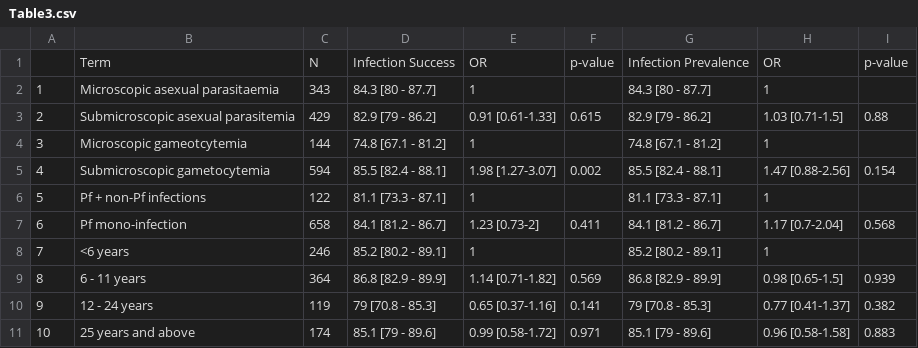
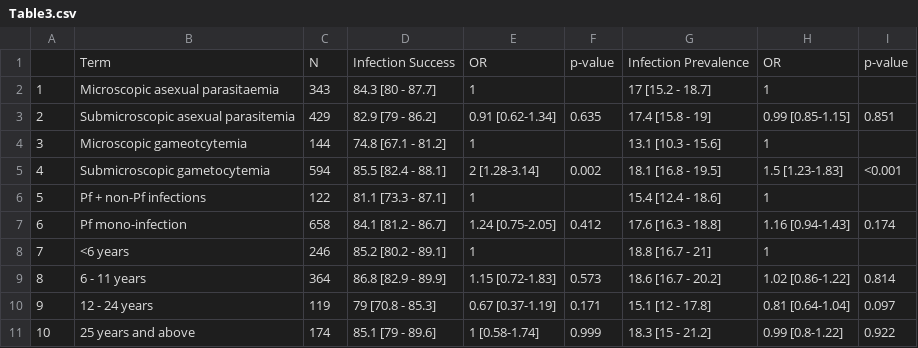
Before and after one commit to OJWatson/kenya_al_failure, a CSV file: analysis/tables/Table3.csv, drawn as a sheet.

```diff
--- a/analysis/tables/Table3.csv
+++ b/analysis/tables/Table3.csv
@@ -1,11 +1,11 @@
 "","Term","N","Infection Success","OR","p-value","Infection Prevalence","OR","p-value"
-"1","Microscopic asexual parasitaemia",343,"84.3 [80 - 87.7]","1","","84.3 [80 - 87.7]","1",""
-"2","Submicroscopic asexual parasitemia",429,"82.9 [79 - 86.2]","0.91 [0.61-1.33]","0.615","82.9 [79 - 86.2]","1.03 [0.71-1.5]","0.88"
-"3","Microscopic gameotcytemia",144,"74.8 [67.1 - 81.2]","1","","74.8 [67.1 - 81.2]","1",""
-"4","Submicroscopic gametocytemia",594,"85.5 [82.4 - 88.1]","1.98 [1.27-3.07]","0.002","85.5 [82.4 - 88.1]","1.47 [0.88-2.56]","0.154"
-"5","Pf + non-Pf infections",122,"81.1 [73.3 - 87.1]","1","","81.1 [73.3 - 87.1]","1",""
-"6","Pf mono-infection",658,"84.1 [81.2 - 86.7]","1.23 [0.73-2]","0.411","84.1 [81.2 - 86.7]","1.17 [0.7-2.04]","0.568"
-"7","<6 years",246,"85.2 [80.2 - 89.1]","1","","85.2 [80.2 - 89.1]","1",""
-"8","6 - 11 years",364,"86.8 [82.9 - 89.9]","1.14 [0.71-1.82]","0.569","86.8 [82.9 - 89.9]","0.98 [0.65-1.5]","0.939"
-"9","12 - 24 years",119,"79 [70.8 - 85.3]","0.65 [0.37-1.16]","0.141","79 [70.8 - 85.3]","0.77 [0.41-1.37]","0.382"
-"10","25 years and above",174,"85.1 [79 - 89.6]","0.99 [0.58-1.72]","0.971","85.1 [79 - 89.6]","0.96 [0.58-1.58]","0.883"
+"1","Microscopic asexual parasitaemia",343,"84.3 [80 - 87.7]","1","","17 [15.2 - 18.7]","1",""
+"2","Submicroscopic asexual parasitemia",429,"82.9 [79 - 86.2]","0.91 [0.62-1.34]","0.635","17.4 [15.8 - 19]","0.99 [0.85-1.15]","0.851"
+"3","Microscopic gameotcytemia",144,"74.8 [67.1 - 81.2]","1","","13.1 [10.3 - 15.6]","1",""
+"4","Submicroscopic gametocytemia",594,"85.5 [82.4 - 88.1]","2 [1.28-3.14]","0.002","18.1 [16.8 - 19.5]","1.5 [1.23-1.83]","<0.001"
+"5","Pf + non-Pf infections",122,"81.1 [73.3 - 87.1]","1","","15.4 [12.4 - 18.6]","1",""
+"6","Pf mono-infection",658,"84.1 [81.2 - 86.7]","1.24 [0.75-2.05]","0.412","17.6 [16.3 - 18.8]","1.16 [0.94-1.43]","0.174"
+"7","<6 years",246,"85.2 [80.2 - 89.1]","1","","18.8 [16.7 - 21]","1",""
+"8","6 - 11 years",364,"86.8 [82.9 - 89.9]","1.15 [0.72-1.83]","0.573","18.6 [16.7 - 20.2]","1.02 [0.86-1.22]","0.814"
+"9","12 - 24 years",119,"79 [70.8 - 85.3]","0.67 [0.37-1.19]","0.171","15.1 [12 - 17.8]","0.81 [0.64-1.04]","0.097"
+"10","25 years and above",174,"85.1 [79 - 89.6]","1 [0.58-1.74]","0.999","18.3 [15 - 21.2]","0.99 [0.8-1.22]","0.922"
```
Also changed, not shown: analysis/tables/Table2.csv, analysis/tables/supp_table4b.csv, 57 other files.
